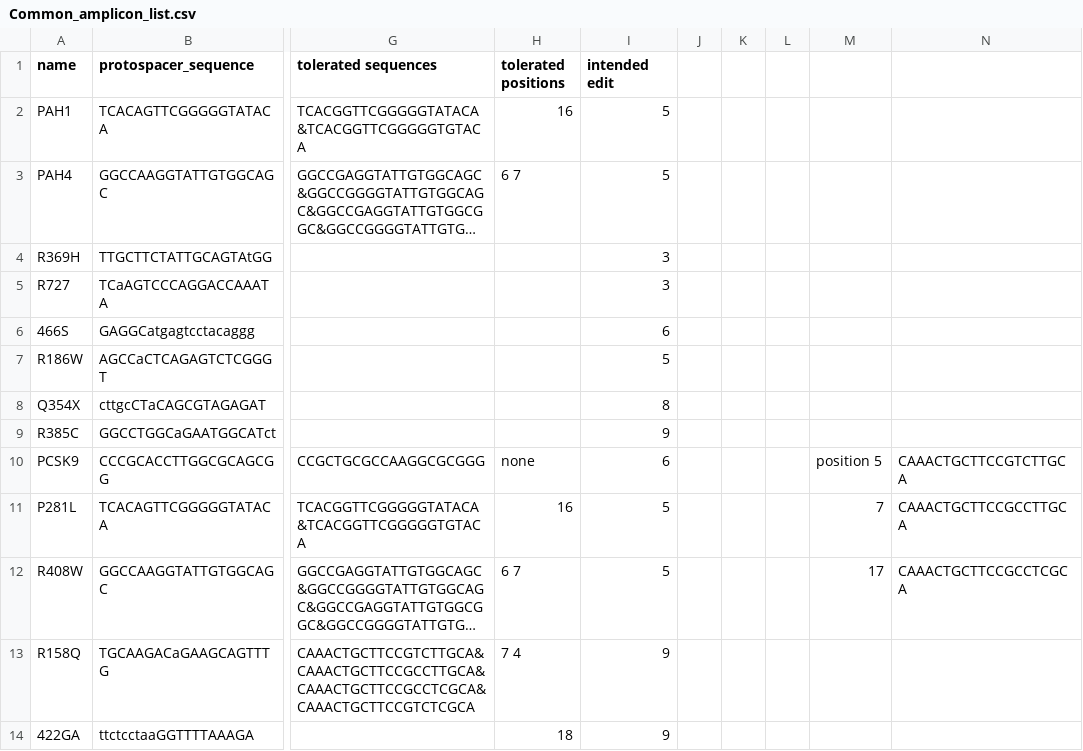
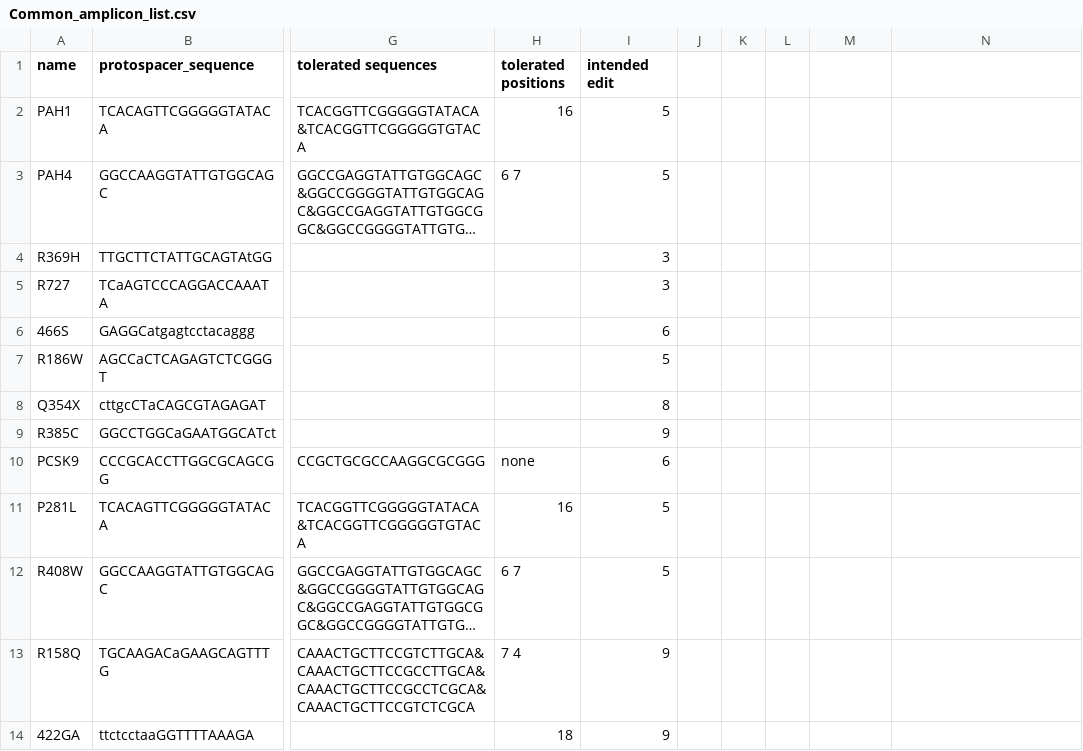
Before and after one commit to Walsh-Quigley/BaseEditingQuantificationsOfCRISPRESSOOutputs, a CSV file: Common_amplicon_list.csv, drawn as a sheet; only a part is shown, gaps mark what is left out; long unchanged cells end in …; the diff covers the shown part only; the diff names each change by its address in the sheet, - before the commit and + after, or states it on an @@ line.

Commit message:
updating the common amplicons list

```diff
--- a/Common_amplicon_list.csv
+++ b/Common_amplicon_list.csv
-M10: position 5
+M10: (empty)
-N10: CAAACTGCTTCCGTCTTGCA
+N10: (empty)
-M11: 7
+M11: (empty)
-N11: CAAACTGCTTCCGCCTTGCA
+N11: (empty)
-M12: 17
+M12: (empty)
-N12: CAAACTGCTTCCGCCTCGCA
+N12: (empty)
```
Also changed, not shown: 1 added row elsewhere in this file, 2 other files.
